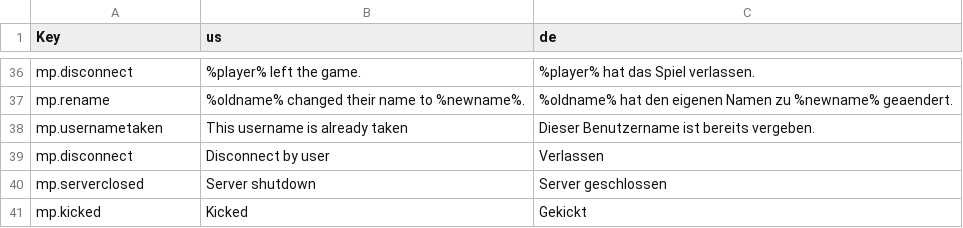
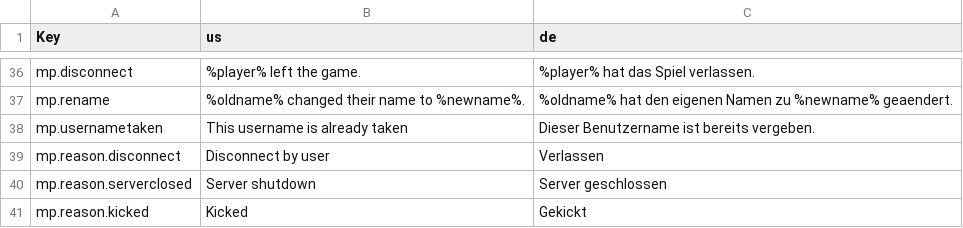
Before and after one commit to Ichmed/Vloxlands, a CSV file: src/data/lang.csv, drawn as a sheet; only a part is shown, gaps mark what is left out.

Commit message:
fixed translation bug

```diff
--- a/src/data/lang.csv
+++ b/src/data/lang.csv
@@ -38,4 +38,4 @@ mp.rename;%oldname% changed their name to %newname%.;%oldname% hat den eigenen N
 mp.usernametaken;This username is already taken;Dieser Benutzername ist bereits vergeben.
-mp.disconnect;Disconnect by user;Verlassen
-mp.serverclosed;Server shutdown;Server geschlossen
-mp.kicked;Kicked;Gekickt
+mp.reason.disconnect;Disconnect by user;Verlassen
+mp.reason.serverclosed;Server shutdown;Server geschlossen
+mp.reason.kicked;Kicked;Gekickt
```
Also changed, not shown: 2 other files.
